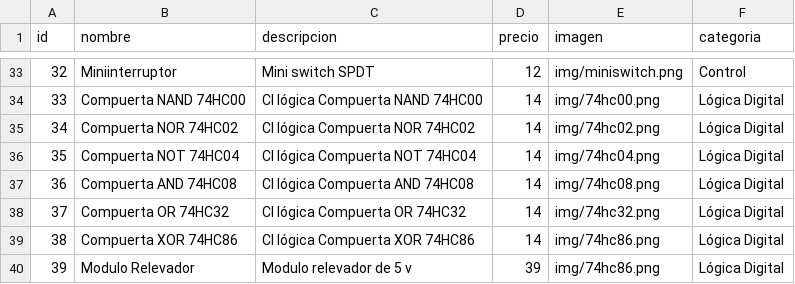
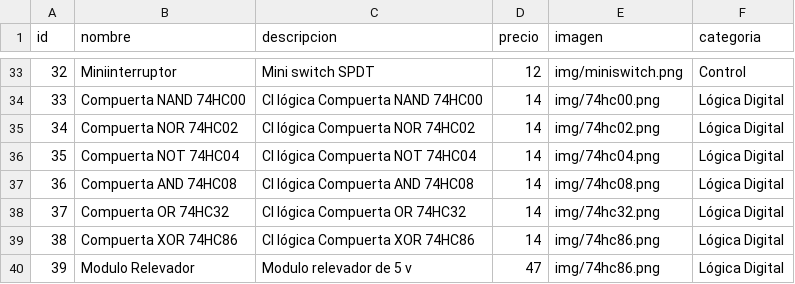
Before and after one commit to ElectroNova/Electronova, a CSV file: productos.csv, drawn as a sheet; only a part is shown, gaps mark what is left out.

Commit message:
Update productos.csv

```diff
--- a/productos.csv
+++ b/productos.csv
@@ -39,2 +39,2 @@
 38,Compuerta XOR 74HC86,CI lógica Compuerta XOR 74HC86,14,img/74hc86.png,Lógica Digital
-39,Modulo Relevador,Modulo relevador de 5 v ,39,img/74hc86.png,Lógica Digital
+39,Modulo Relevador,Modulo relevador de 5 v ,47,img/74hc86.png,Lógica Digital
```
